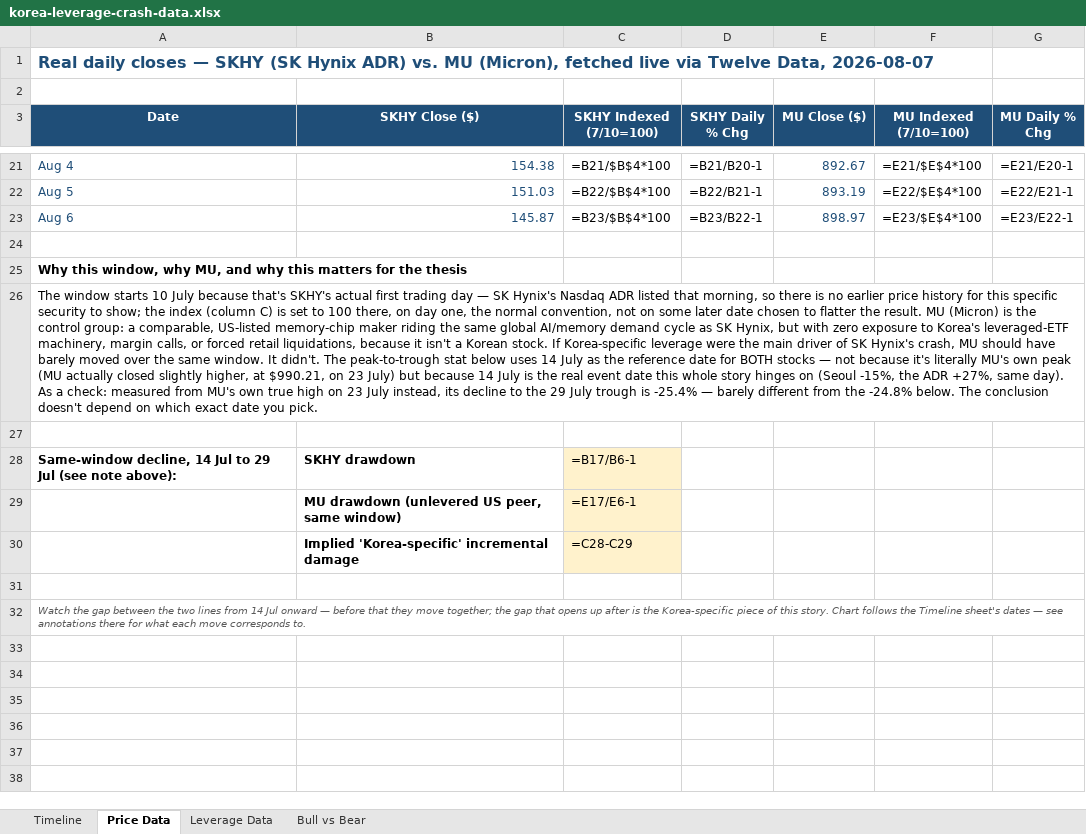
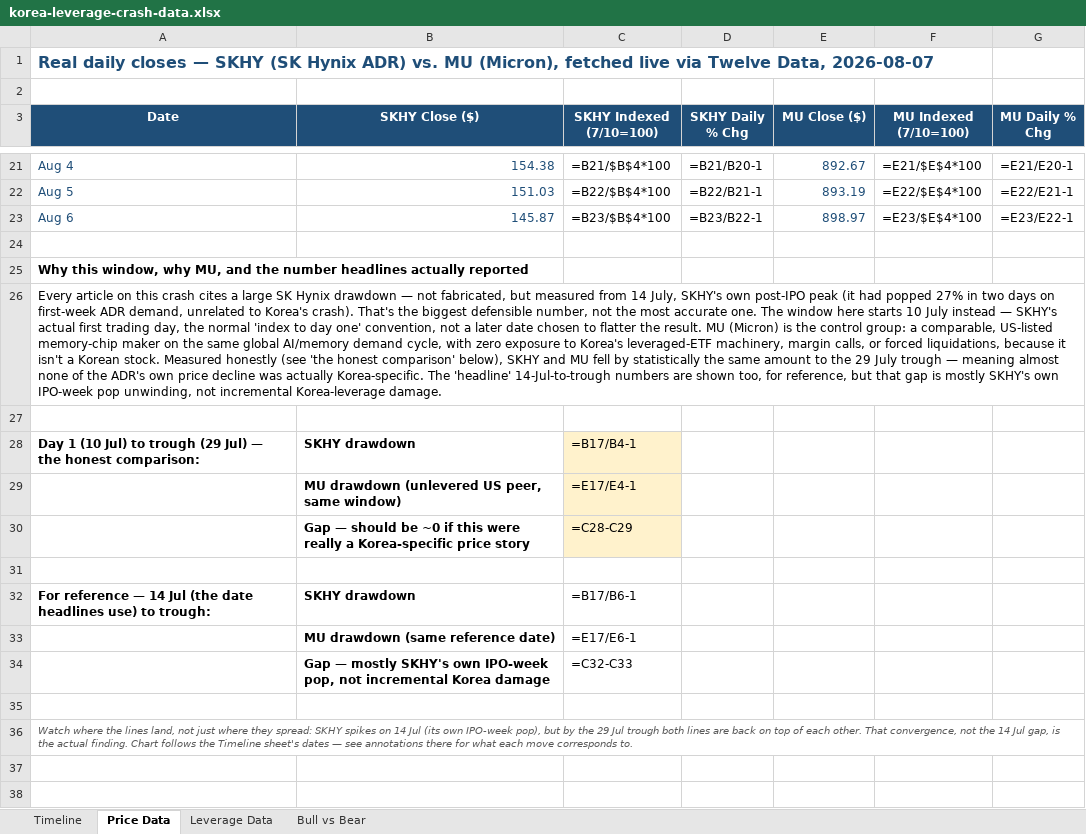
Before and after one commit to hopeful-chicken/Bloombruh, an Excel workbook: public/downloads/korea-leverage-crash-data.xlsx, sheet Price Data, drawn as a sheet; only a part is shown, gaps mark what is left out; the shorter side is filled out with more unchanged rows; values as stored, in another font and other column widths than the file's, no borders; formulas without a stored value are shown as written; charts and pictures not drawn; addresses are those after the commit; the diff names each change by its address in the sheet, - before the commit and + after, or states it on an @@ line.

Commit message:
Rewrite around the corrected finding: the ADR's own drawdown matches Micron's
Reordered the two sections so the ADR/Seoul split (why 7/14 was an inflated
reference point) comes before the comparison, then rebuilt the comparison
itself around the honest, day-1-indexed numbers: SKHY -24.53% vs MU -24.54%
to the 29 July trough, essentially identical, instead of the old 34.6%/24.8%
framing that only existed because it measured from SKHY's own IPO-week pop.
Framed explicitly around headlines reaching for the biggest defensible
number rather than the most accurate one - not an accusation that any
source got facts wrong, just that the "35% crash" doesn't survive checking
against an honest starting point. Updated the tagline, intro, chart note/
annotations, and "My view" to match. Excel workbook's Price Data sheet now
leads with the honest day-1 comparison and shows the headline-style 14 Jul
number only as a labeled secondary reference.

```diff
--- a/public/downloads/korea-leverage-crash-data.xlsx (sheet Price Data)
+++ b/public/downloads/korea-leverage-crash-data.xlsx (sheet Price Data)
-A25 (Date): …MU, and why this matters for the thesis
+A25 (Date): …MU, and the number headlines actually reported
-A26 (Date): The window starts 10 July because that's SKHY's actual first trading day — SK Hynix's Nasdaq ADR listed that morning, so there is no earlier price history for this specific security to show; the index (column C) is set to 100 there, on day one, the normal convention, not on some later date chosen to flatter the result. MU (Micron) is the control group: a comparable, US-listed memory-chip maker riding the same global AI/memory demand cycle as SK Hynix, but with zero exposure to Korea's leveraged-ETF machinery, margin calls, or forced retail liquidations, because it isn't a Korean stock. If Korea-specific leverage were the main driver of SK Hynix's crash, MU should have barely moved over the same window. It didn't. The peak-to-trough stat below uses 14 July as the reference date for BOTH stocks — not because it's literally MU's own peak (MU actually closed slightly higher, at $990.21, on 23 July) but because 14 July is the real event date this whole story hinges on (Seoul -15%, the ADR +27%, same day). As a check: measured from MU's own true high on 23 July instead, its decline to the 29 July trough is -25.4% — barely different from the -24.8% below. The conclusion doesn't depend on which exact date you pick.
+A26 (Date): Every article on this crash cites a large SK Hynix drawdown — not fabricated, but measured from 14 July, SKHY's own post-IPO peak (it had popped 27% in two days on first-week ADR demand, unrelated to Korea's crash). That's the biggest defensible number, not the most accurate one. The window here starts 10 July instead — SKHY's actual first trading day, the normal 'index to day one' convention, not a later date chosen to flatter the result. MU (Micron) is the control group: a comparable, US-listed memory-chip maker on the same global AI/memory demand cycle, with zero exposure to Korea's leveraged-ETF machinery, margin calls, or forced liquidations, because it isn't a Korean stock. Measured honestly (see 'the honest comparison' below), SKHY and MU fell by statistically the same amount to the 29 July trough — meaning almost none of the ADR's own price decline was actually Korea-specific. The 'headline' 14-Jul-to-trough numbers are shown too, for reference, but that gap is mostly SKHY's own IPO-week pop unwinding, not incremental Korea-leverage damage.
-A28 (Date): Same-window decline, 14 Jul to 29 Jul (see note above):
+A28 (Date): Day 1 (10 Jul) to trough (29 Jul) — the honest comparison:
-C28 (SKHY Indexed (7/10=100)): =B17/B6-1
+C28 (SKHY Indexed (7/10=100)): =B17/B4-1
-C29 (SKHY Indexed (7/10=100)): =E17/E6-1
+C29 (SKHY Indexed (7/10=100)): =E17/E4-1
-B30 (SKHY Close ($)): Implied 'Korea-specific' incremental damage
+B30 (SKHY Close ($)): Gap — should be ~0 if this were really a Korea-specific price story
+row 32: For reference — 14 Jul (the date headlines use) to trough: | SKHY drawdown | =B17/B6-1
+row 33:  | MU drawdown (same reference date) | =E17/E6-1
+row 34:  | Gap — mostly SKHY's own IPO-week pop, not incremental Korea damage | =C32-C33
+row 35: (empty)
-A36 (Date): Watch the gap between the two lines from 14 Jul onward — before that they move together; the gap that opens up after is the Korea-specific piece of this story. Chart follows…
+A36 (Date): Watch where the lines land, not just where they spread: SKHY spikes on 14 Jul (its own IPO-week pop), but by the 29 Jul trough both lines are back on top of each other. That convergence, not the 14 Jul gap, is the actual finding. Chart follows…
```
Also changed, not shown: charts or pictures, 1 other file.
